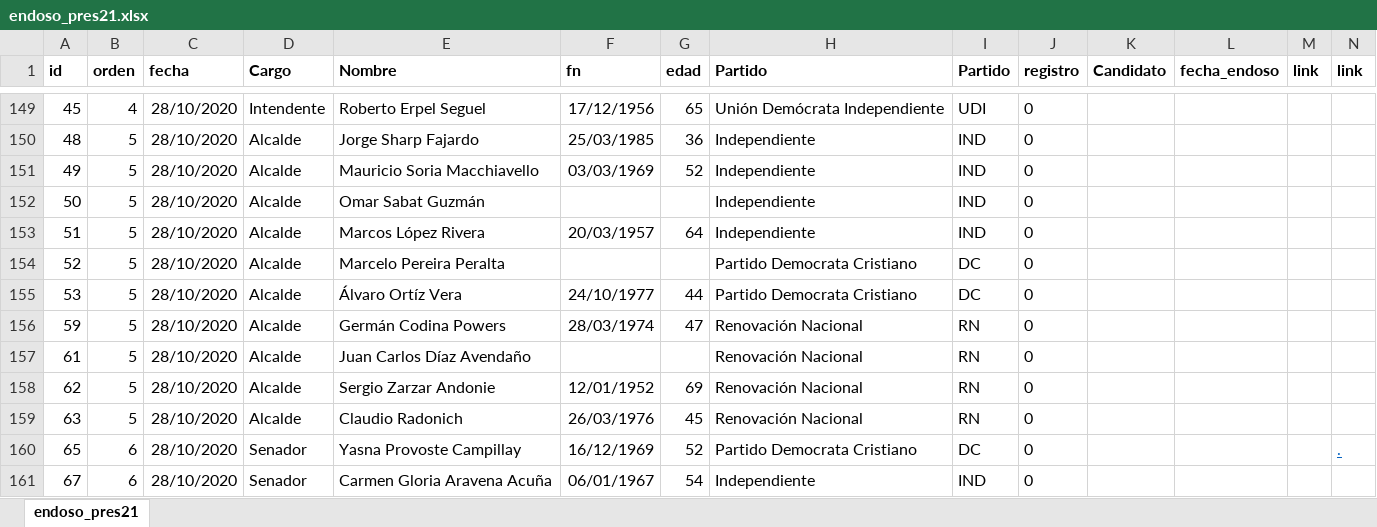
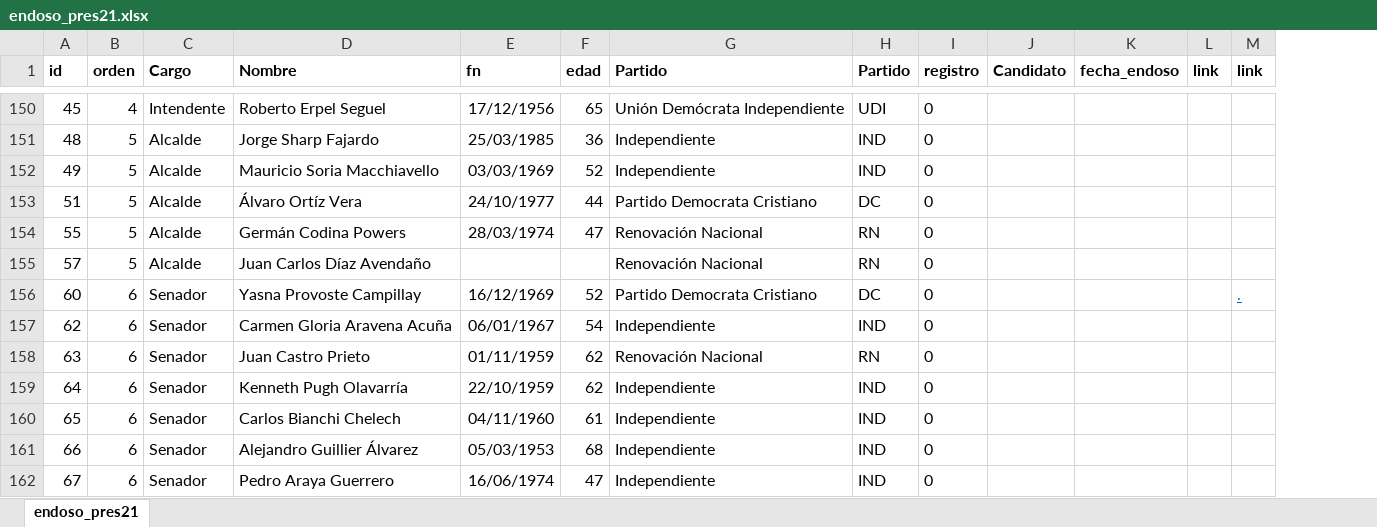
Before and after one commit to tresquintos/endosos, an Excel workbook: endoso_pres21.xlsx, sheet endoso_pres21, drawn as a sheet; only a part is shown, gaps mark what is left out; values as stored, in another font and other column widths than the file's, no borders; removed rows and columns are numbered as before the commit, all else as after; the diff covers the shown part only; the diff names each change by its address in the sheet, - before the commit and + after, or states it on an @@ line.

```diff
--- a/endoso_pres21.xlsx (sheet endoso_pres21)
+++ b/endoso_pres21.xlsx (sheet endoso_pres21)
-column C (fecha), rows 149-151: all 28/10/2020; row 153: 28/10/2020; rows 156-161: all 28/10/2020
-row 152: 50 | 5 | 28/10/2020 | Alcalde | Omar Sabat Guzmán |  |  | Independiente | IND | 0
-D153 (Nombre): Marcos López Rivera
+D153 (Nombre): Álvaro Ortíz Vera
-E153 (fn): 20/03/1957
+E153 (fn): 24/10/1977
-F153 (edad): 64
+F153 (edad): 44
-G153 (Partido): Independiente
+G153 (Partido): Partido Democrata Cristiano
-H153 (Partido): IND
+H153 (Partido): DC
-row 154: 52 | 5 | 28/10/2020 | Alcalde | Marcelo Pereira Peralta |  |  | Partido Democrata Cristiano | DC | 0
-row 155: 53 | 5 | 28/10/2020 | Alcalde | Álvaro Ortíz Vera | 24/10/1977 | 44 | Partido Democrata Cristiano | DC | 0
-A154 (id): 59
+A154 (id): 55
-A155 (id): 61
+A155 (id): 57
+row 156: 60 | 6 | Senador | Yasna Provoste Campillay | 16/12/1969 | 52 | Partido Democrata Cristiano | DC | 0 |  |  |  | .
-B157:B158 (orden): 5
+B157:B158 (orden): 6
-C157:C158 (Cargo): Alcalde
+C157:C158 (Cargo): Senador
-D157 (Nombre): Sergio Zarzar Andonie
+D157 (Nombre): Carmen Gloria Aravena Acuña
-E157 (fn): 12/01/1952
+E157 (fn): 06/01/1967
-F157 (edad): 69
+F157 (edad): 54
-G157 (Partido): Renovación Nacional
+G157 (Partido): Independiente
-H157 (Partido): RN
+H157 (Partido): IND
-D158 (Nombre): Claudio Radonich
+D158 (Nombre): Juan Castro Prieto
-E158 (fn): 26/03/1976
+E158 (fn): 01/11/1959
-F158 (edad): 45
+F158 (edad): 62
+row 159: 64 | 6 | Senador | Kenneth Pugh Olavarría | 22/10/1959 | 62 | Independiente | IND | 0
-D160 (Nombre): Yasna Provoste Campillay
+D160 (Nombre): Carlos Bianchi Chelech
-E160 (fn): 16/12/1969
+E160 (fn): 04/11/1960
-F160 (edad): 52
+F160 (edad): 61
-G160 (Partido): Partido Democrata Cristiano
+G160 (Partido): Independiente
-H160 (Partido): DC
+H160 (Partido): IND
-M160 (link): .
+M160 (link): (empty)
+row 161: 66 | 6 | Senador | Alejandro Guillier Álvarez | 05/03/1953 | 68 | Independiente | IND | 0
-D162 (Nombre): Carmen Gloria Aravena Acuña
+D162 (Nombre): Pedro Araya Guerrero
-E162 (fn): 06/01/1967
+E162 (fn): 16/06/1974
-F162 (edad): 54
+F162 (edad): 47
```
Also changed, not shown: 37 added rows, 40 removed rows, 1 moved row and 363 edited cells elsewhere in this sheet, formulas that keep their value, 1 other file.
